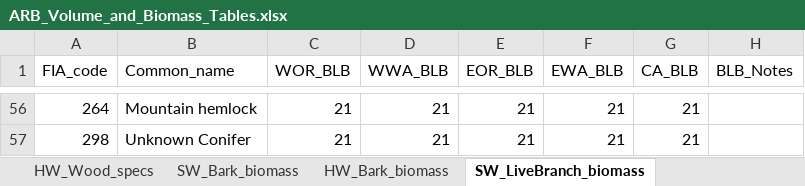
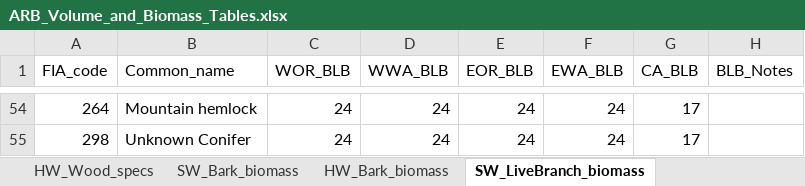
Before and after one commit to Ecotrust/ARBcarbon, an Excel workbook: ARB_Volume_and_Biomass_Tables.xlsx, sheet SW_LiveBranch_biomass, drawn as a sheet; only a part is shown, gaps mark what is left out; values as stored, in another font and other column widths than the file's, no borders; addresses are those after the commit; the diff covers the shown part only; the diff names each change by its address in the sheet, - before the commit and + after, or states it on an @@ line.

Commit message:
corrected a couple errors in biomass equation assignments

```diff
--- a/ARB_Volume_and_Biomass_Tables.xlsx (sheet SW_LiveBranch_biomass)
+++ b/ARB_Volume_and_Biomass_Tables.xlsx (sheet SW_LiveBranch_biomass)
-C54:C55 (WOR_BLB): 21
+C54:C55 (WOR_BLB): 24
-D54:D55 (WWA_BLB): 21
+D54:D55 (WWA_BLB): 24
-E54:E55 (EOR_BLB): 21
+E54:E55 (EOR_BLB): 24
-F54:F55 (EWA_BLB): 21
+F54:F55 (EWA_BLB): 24
-G54:G55 (CA_BLB): 21
+G54:G55 (CA_BLB): 17
```
Also changed, not shown: 2 removed rows, 32 edited cells and cell formats elsewhere in this sheet, sheet SW_Bark_biomass.
